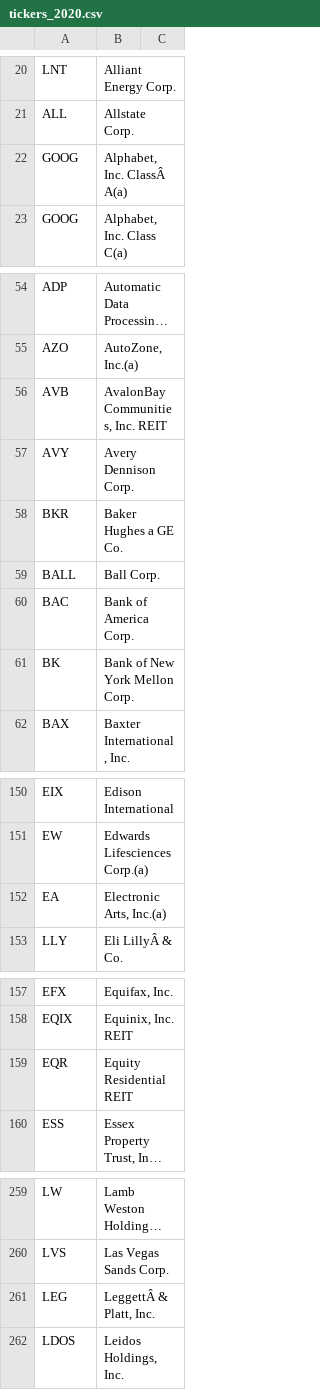
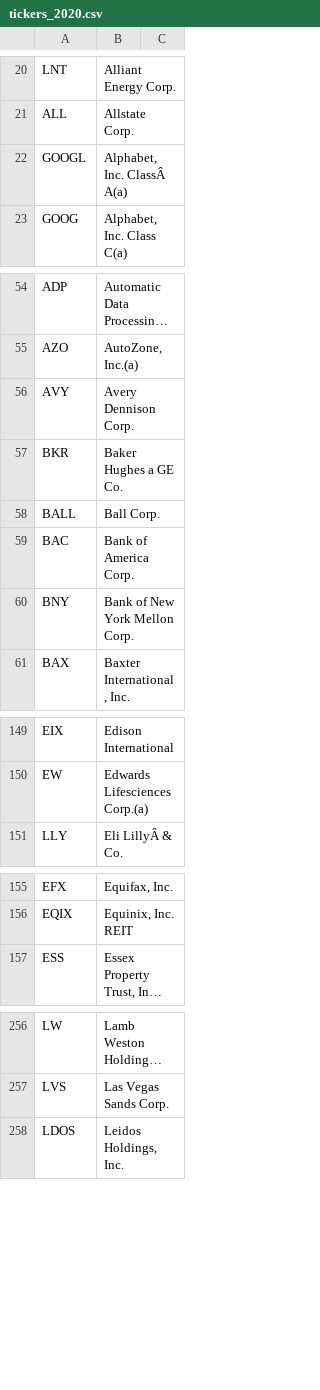
Before and after one commit to william-fan-1/factor-originality, a CSV file: data/tickers/tickers_2020.csv, drawn as a sheet; only a part is shown, gaps mark what is left out; long unchanged cells end in …; removed rows and columns are numbered as before the commit, all else as after; the diff covers the shown part only; the diff names each change by its address in the sheet, - before the commit and + after, or states it on an @@ line.

Commit message:
Update tickers

```diff
--- a/data/tickers/tickers_2020.csv
+++ b/data/tickers/tickers_2020.csv
-A22: GOOG
+A22: GOOGL
-row 56: AVB | AvalonBay Communities, Inc. REIT
-A60: BK
+A60: BNY
-row 152: EA | Electronic Arts, Inc.(a)
-row 159: EQR | Equity Residential REIT
-row 261: LEG | LeggettÂ & Platt, Inc.
```
Also changed, not shown: 4 edited cells elsewhere in this file.
